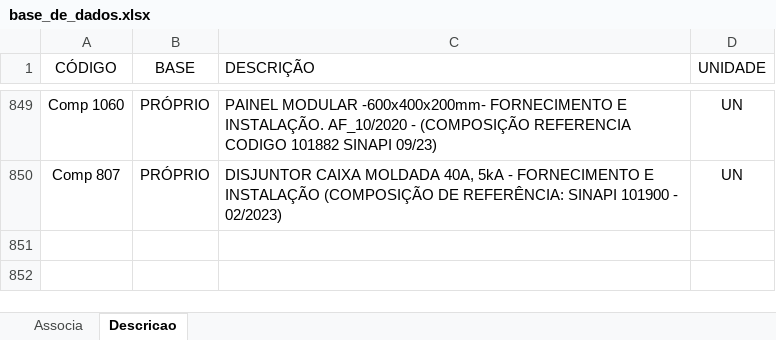
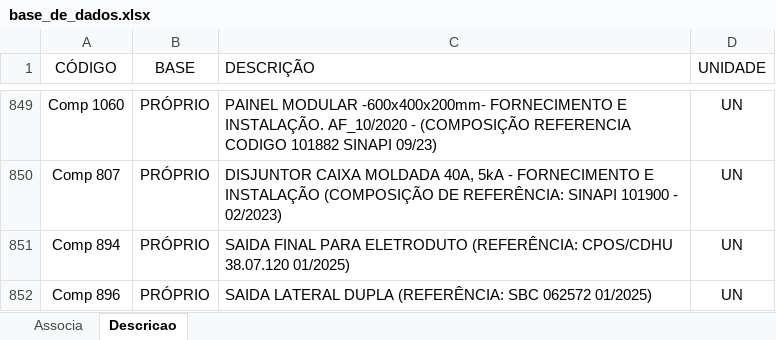
Before and after one commit to rodioegiufao/farmacia_janio, an Excel workbook: 3D/base_de_dados.xlsx, sheet Descricao, drawn as a sheet; only a part is shown, gaps mark what is left out; values as stored, in another font and other column widths than the file's, no borders; the diff names each change by its address in the sheet, - before the commit and + after, or states it on an @@ line.

Commit message:
Add files via upload

```diff
--- a/3D/base_de_dados.xlsx (sheet Descricao)
+++ b/3D/base_de_dados.xlsx (sheet Descricao)
+row 851: Comp 894 | PRÓPRIO | SAIDA FINAL PARA ELETRODUTO (REFERÊNCIA: CPOS/CDHU 38.07.120 01/2025) | UN
+row 852: Comp 896 | PRÓPRIO | SAIDA LATERAL DUPLA (REFERÊNCIA: SBC 062572 01/2025) | UN
```
Also changed, not shown: sheet Associa.
